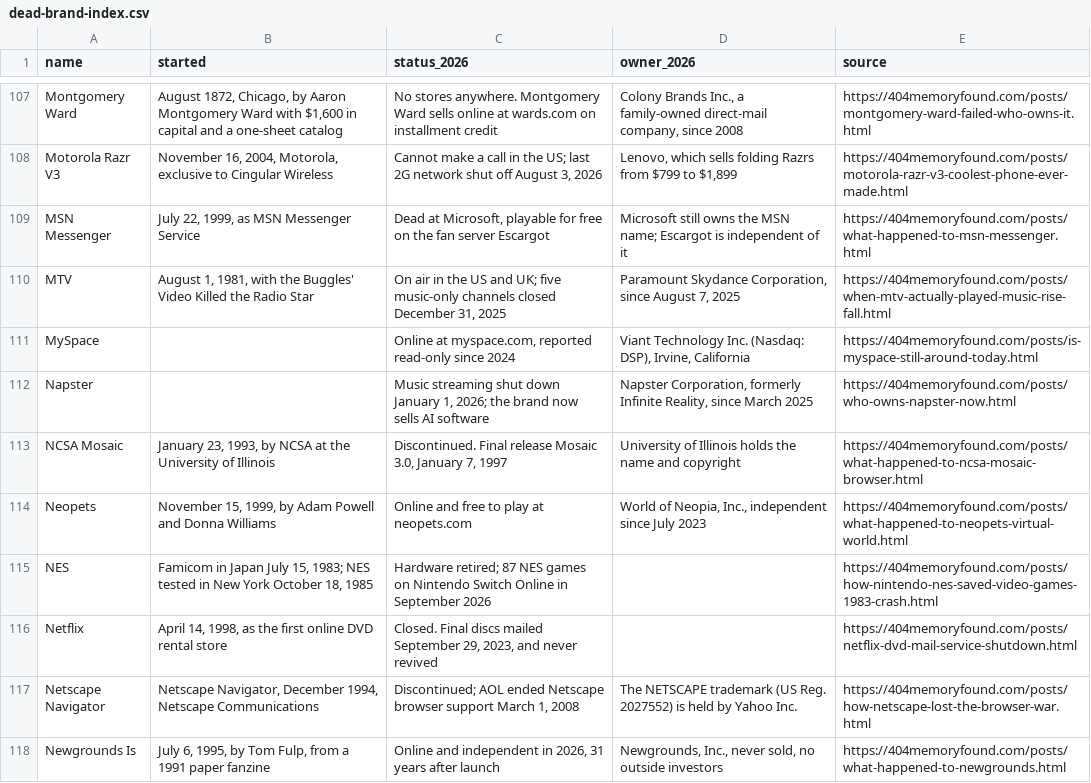
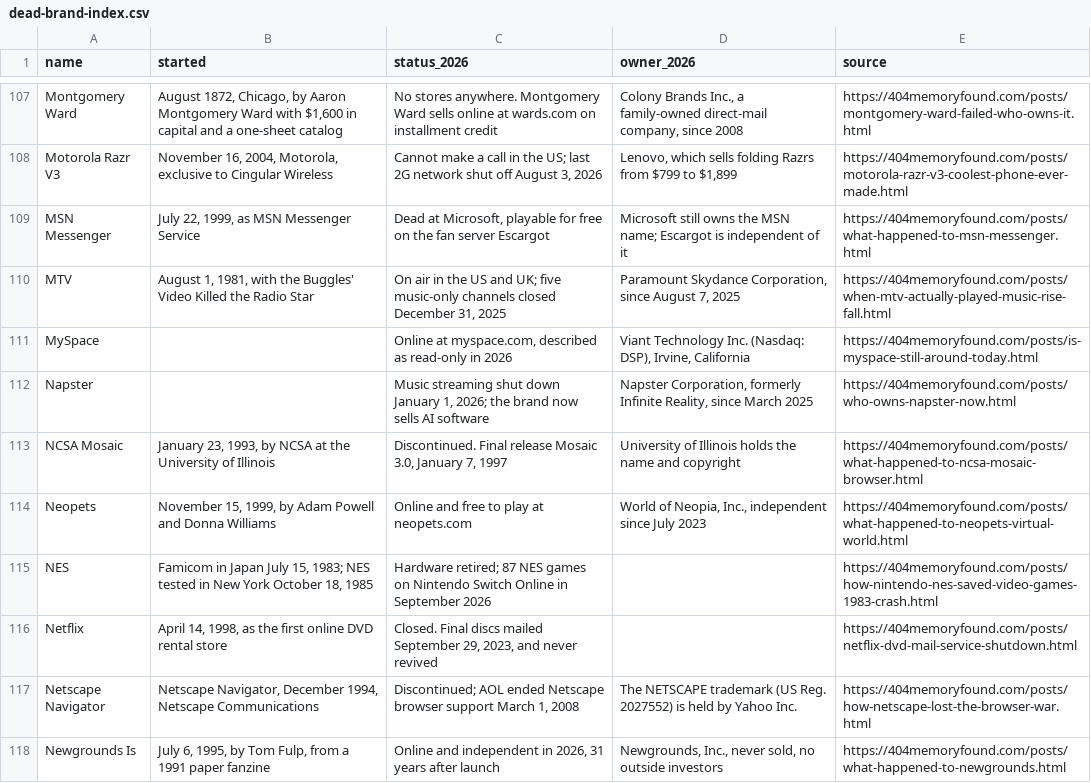
Before and after one commit to pnpaiva/404-memory-found, a CSV file: dead-brand-index.csv, drawn as a sheet; only a part is shown, gaps mark what is left out.

```diff
--- a/dead-brand-index.csv
+++ b/dead-brand-index.csv
@@ -110,3 +110,3 @@ MSN Messenger,"July 22, 1999, as MSN Messenger Service","Dead at Microsoft, play
 MTV,"August 1, 1981, with the Buggles' Video Killed the Radio Star","On air in the US and UK; five music-only channels closed December 31, 2025","Paramount Skydance Corporation, since August 7, 2025",https://404memoryfound.com/posts/when-mtv-actually-played-music-rise-fall.html
-MySpace,,"Online at myspace.com, reported read-only since 2024","Viant Technology Inc. (Nasdaq: DSP), Irvine, California",https://404memoryfound.com/posts/is-myspace-still-around-today.html
+MySpace,,"Online at myspace.com, described as read-only in 2026","Viant Technology Inc. (Nasdaq: DSP), Irvine, California",https://404memoryfound.com/posts/is-myspace-still-around-today.html
 Napster,,"Music streaming shut down January 1, 2026; the brand now sells AI software","Napster Corporation, formerly Infinite Reality, since March 2025",https://404memoryfound.com/posts/who-owns-napster-now.html
```
Also changed, not shown: 53 other files.
